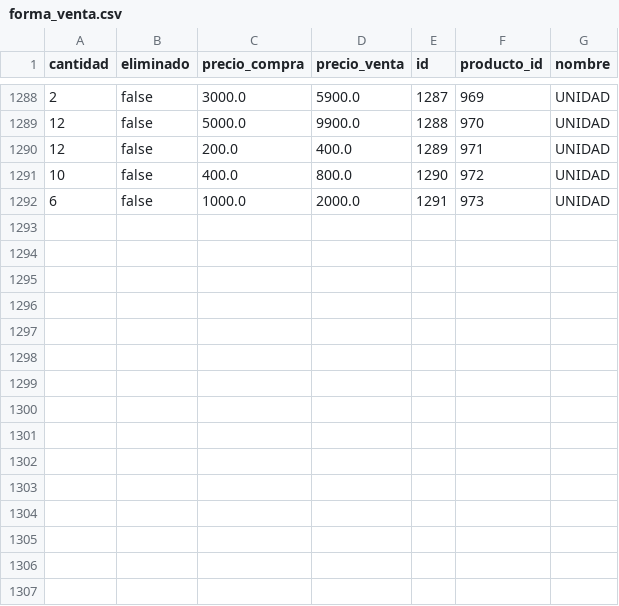
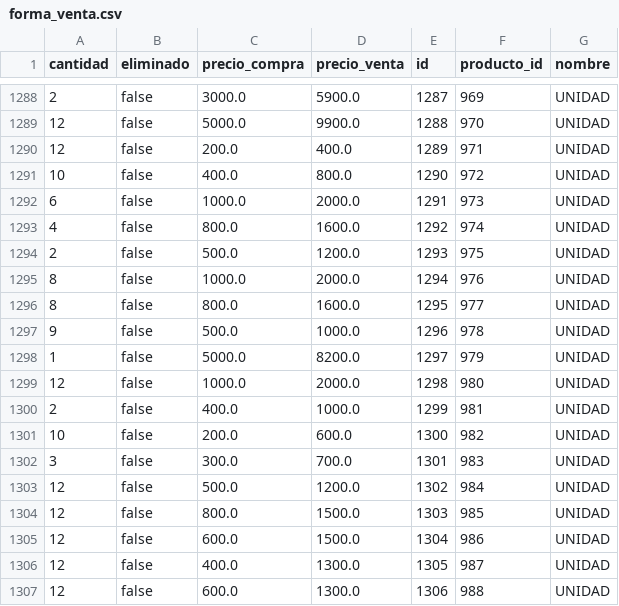
Before and after one commit to AariazP/drogueria1-backup, a CSV file: forma_venta.csv, drawn as a sheet; only a part is shown, gaps mark what is left out; the diff names each change by its address in the sheet, - before the commit and + after, or states it on an @@ line.

Commit message:
Backup de todas las tablas 2025-04-11

```diff
--- a/forma_venta.csv
+++ b/forma_venta.csv
+row 1293: 4 | false | 800.0 | 1600.0 | 1292 | 974 | UNIDAD
+row 1294: 2 | false | 500.0 | 1200.0 | 1293 | 975 | UNIDAD
+row 1295: 8 | false | 1000.0 | 2000.0 | 1294 | 976 | UNIDAD
+row 1296: 8 | false | 800.0 | 1600.0 | 1295 | 977 | UNIDAD
+row 1297: 9 | false | 500.0 | 1000.0 | 1296 | 978 | UNIDAD
+row 1298: 1 | false | 5000.0 | 8200.0 | 1297 | 979 | UNIDAD
+row 1299: 12 | false | 1000.0 | 2000.0 | 1298 | 980 | UNIDAD
+row 1300: 2 | false | 400.0 | 1000.0 | 1299 | 981 | UNIDAD
+row 1301: 10 | false | 200.0 | 600.0 | 1300 | 982 | UNIDAD
+row 1302: 3 | false | 300.0 | 700.0 | 1301 | 983 | UNIDAD
+row 1303: 12 | false | 500.0 | 1200.0 | 1302 | 984 | UNIDAD
+row 1304: 12 | false | 800.0 | 1500.0 | 1303 | 985 | UNIDAD
+row 1305: 12 | false | 600.0 | 1500.0 | 1304 | 986 | UNIDAD
+row 1306: 12 | false | 400.0 | 1300.0 | 1305 | 987 | UNIDAD
+row 1307: 12 | false | 600.0 | 1300.0 | 1306 | 988 | UNIDAD
```
